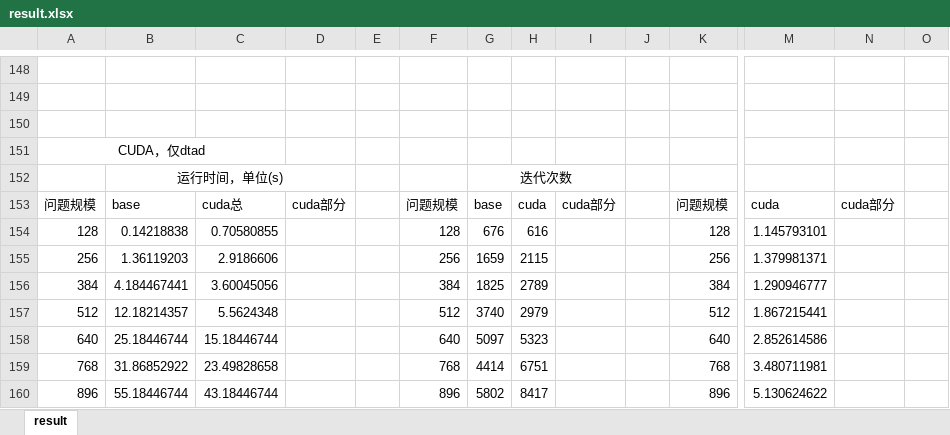
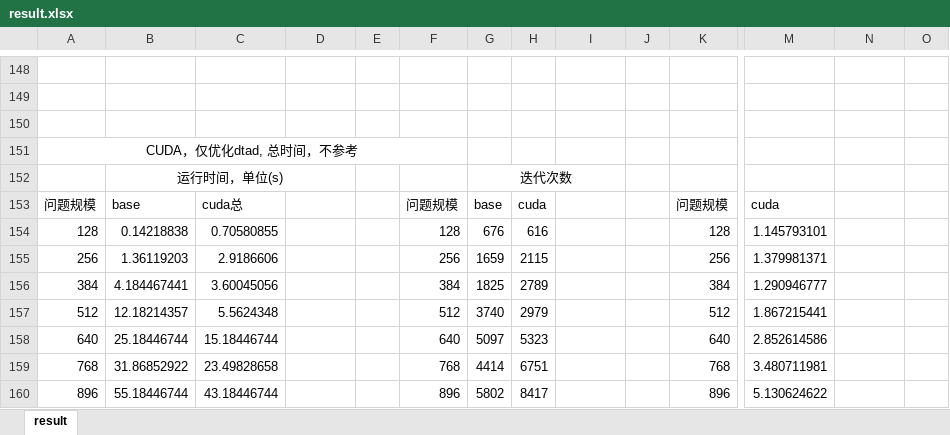
Before and after one commit to JYBWOB/parallel, an Excel workbook: result.xlsx, sheet result, drawn as a sheet; only a part is shown, gaps mark what is left out; values as stored, in another font and other column widths than the file's, no borders; charts and pictures not drawn; removed rows and columns are numbered as before the commit, all else as after; the diff covers the shown part only; the diff names each change by its address in the sheet, - before the commit and + after, or states it on an @@ line.

Commit message:
update result

```diff
--- a/result.xlsx (sheet result)
+++ b/result.xlsx (sheet result)
-A151: CUDA，仅dtad
+A151: CUDA，仅优化dtad, 总时间，不参考
-A151:C151 merged
+A151:F151 merged
-D153: cuda部分
+D153: (empty)
-I153: cuda部分
+I153: (empty)
-N153: cuda部分
+N153: (empty)
```
Also changed, not shown: 38 added rows elsewhere in this sheet, charts or pictures.
